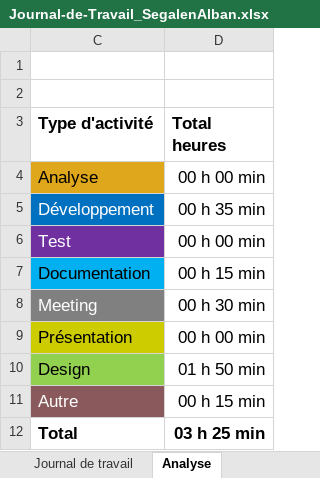
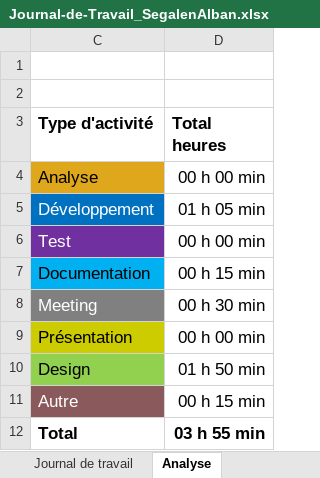
Before and after one commit to ASETML/P_Web295, an Excel workbook: frontend/Journal_de_Travail/Journal-de-Travail_SegalenAlban.xlsx, sheet Analyse, drawn as a sheet; values as stored, in another font and other column widths than the file's, no borders; charts and pictures not drawn; the diff names each change by its address in the sheet, - before the commit and + after, or states it on an @@ line.

```diff
--- a/frontend/Journal_de_Travail/Journal-de-Travail_SegalenAlban.xlsx (sheet Analyse)
+++ b/frontend/Journal_de_Travail/Journal-de-Travail_SegalenAlban.xlsx (sheet Analyse)
-D5 (Total heures): 00 h 35 min
+D5 (Total heures): 01 h 05 min
-D12 (Total heures): 03 h 25 min
+D12 (Total heures): 03 h 55 min
```
Also changed, not shown: sheet Journal de travail, hidden cells, charts or pictures, 4 other files.
